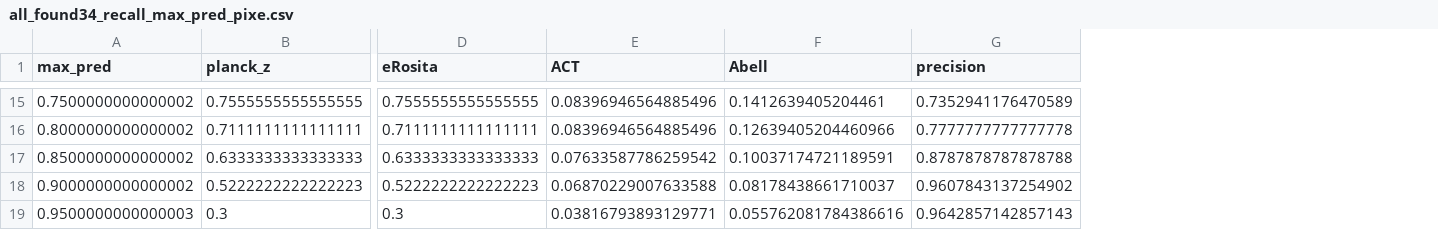
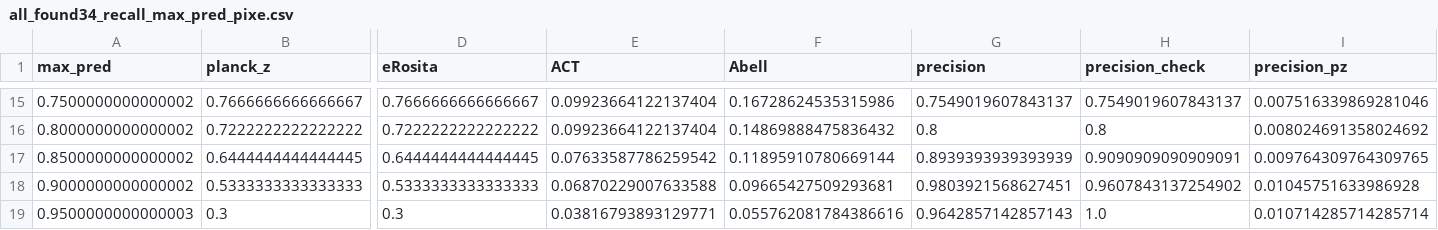
Before and after one commit to rt2122/data-segmentation-2, a CSV file: visualizations/paper/check/all_found34_recall_max_pred_pixe.csv, drawn as a sheet; only a part is shown, gaps mark what is left out; the diff covers the shown part only; the diff names each change by its address in the sheet, - before the commit and + after, or states it on an @@ line.

```diff
--- a/visualizations/paper/check/all_found34_recall_max_pred_pixe.csv
+++ b/visualizations/paper/check/all_found34_recall_max_pred_pixe.csv
+column H (precision_check), rows 15-19: 0.7549019607843137 | 0.8 | 0.9090909090909091 | 0.9607843137254902 | 1.0
+column I (precision_pz), rows 15-19: 0.007516339869281046 | 0.008024691358024692 | 0.009764309764309765 | 0.01045751633986928 | 0.010714285714285714
-B15 (planck_z): 0.7555555555555555
+B15 (planck_z): 0.7666666666666667
-D15 (eRosita): 0.7555555555555555
+D15 (eRosita): 0.7666666666666667
-E15:E16 (ACT): 0.08396946564885496
+E15:E16 (ACT): 0.09923664122137404
-F15 (Abell): 0.1412639405204461
+F15 (Abell): 0.16728624535315986
-G15 (precision): 0.7352941176470589
+G15 (precision): 0.7549019607843137
-B16 (planck_z): 0.7111111111111111
+B16 (planck_z): 0.7222222222222222
-D16 (eRosita): 0.7111111111111111
+D16 (eRosita): 0.7222222222222222
-F16 (Abell): 0.12639405204460966
+F16 (Abell): 0.14869888475836432
-G16 (precision): 0.7777777777777778
+G16 (precision): 0.8
-B17 (planck_z): 0.6333333333333333
+B17 (planck_z): 0.6444444444444445
-D17 (eRosita): 0.6333333333333333
+D17 (eRosita): 0.6444444444444445
-F17 (Abell): 0.10037174721189591
+F17 (Abell): 0.11895910780669144
-G17 (precision): 0.8787878787878788
+G17 (precision): 0.8939393939393939
-B18 (planck_z): 0.5222222222222223
+B18 (planck_z): 0.5333333333333333
-D18 (eRosita): 0.5222222222222223
+D18 (eRosita): 0.5333333333333333
-F18 (Abell): 0.08178438661710037
+F18 (Abell): 0.09665427509293681
-G18 (precision): 0.9607843137254902
+G18 (precision): 0.9803921568627451
```
Also changed, not shown: 79 edited cells elsewhere in this file, visualizations/paper/check/all_found34_recall_max_pred_pixwe.csv, 4 other files.
